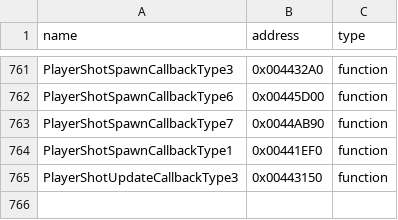
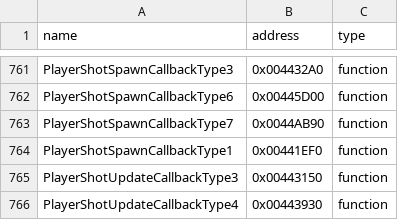
Before and after one commit to N0zoM1z0/th09, a CSV file: config/reccmp-functions.csv, drawn as a sheet; only a part is shown, gaps mark what is left out.

```diff
--- a/config/reccmp-functions.csv
+++ b/config/reccmp-functions.csv
@@ -765 +765,2 @@ PlayerShotSpawnCallbackType1,0x00441EF0,function
 PlayerShotUpdateCallbackType3,0x00443150,function
+PlayerShotUpdateCallbackType4,0x00443930,function
```
Also changed, not shown: config/function-origins.csv, config/functions.csv, 5 other files.
